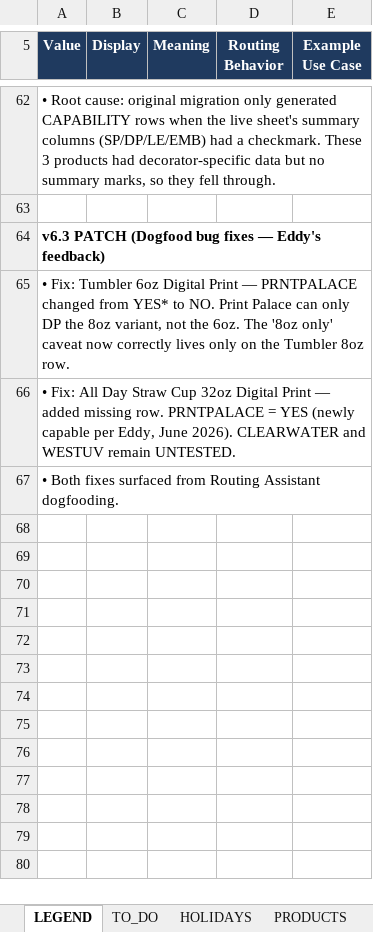
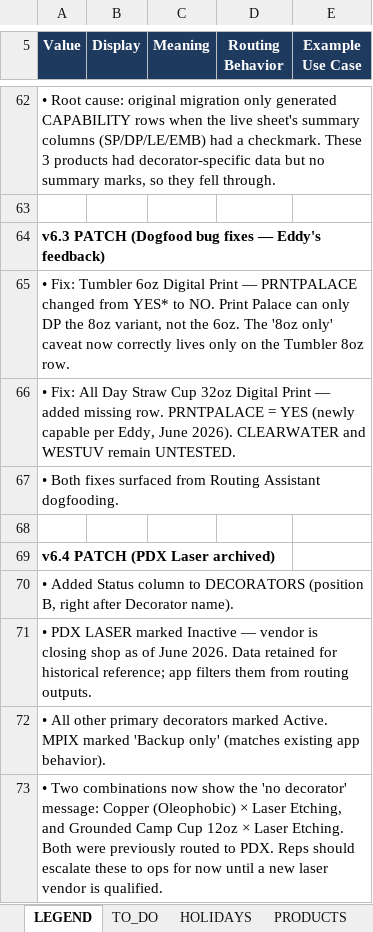
Before and after one commit to alupaye/miir-routing-assistant, an Excel workbook: MiiR_Printer_Availability_Template_v6.xlsx, sheet LEGEND, drawn as a sheet; only a part is shown, gaps mark what is left out; values as stored, in another font and other column widths than the file's, no borders; charts and pictures not drawn; the diff names each change by its address in the sheet, - before the commit and + after, or states it on an @@ line.

Commit message:
Add files via upload
Archive PDX Laser + add Status column to DECORATORS

```diff
--- a/MiiR_Printer_Availability_Template_v6.xlsx (sheet LEGEND)
+++ b/MiiR_Printer_Availability_Template_v6.xlsx (sheet LEGEND)
+row 68: (empty)
+row 69: v6.4 PATCH (PDX Laser archived)
+row 70: • Added Status column to DECORATORS (position B, right after Decorator name).
+row 71: • PDX LASER marked Inactive — vendor is closing shop as of June 2026. Data retained for historical reference; app filters them from routing outputs.
+row 72: • All other primary decorators marked Active. MPIX marked 'Backup only' (matches existing app behavior).
+row 73: • Two combinations now show the 'no decorator' message: Copper (Oleophobic) × Laser Etching, and Grounded Camp Cup 12oz × Laser Etching. Both were previously routed to PDX. Reps should escalate these to ops for now until a new laser vendor is qualified.
```
Also changed, not shown: sheet DECORATORS.
